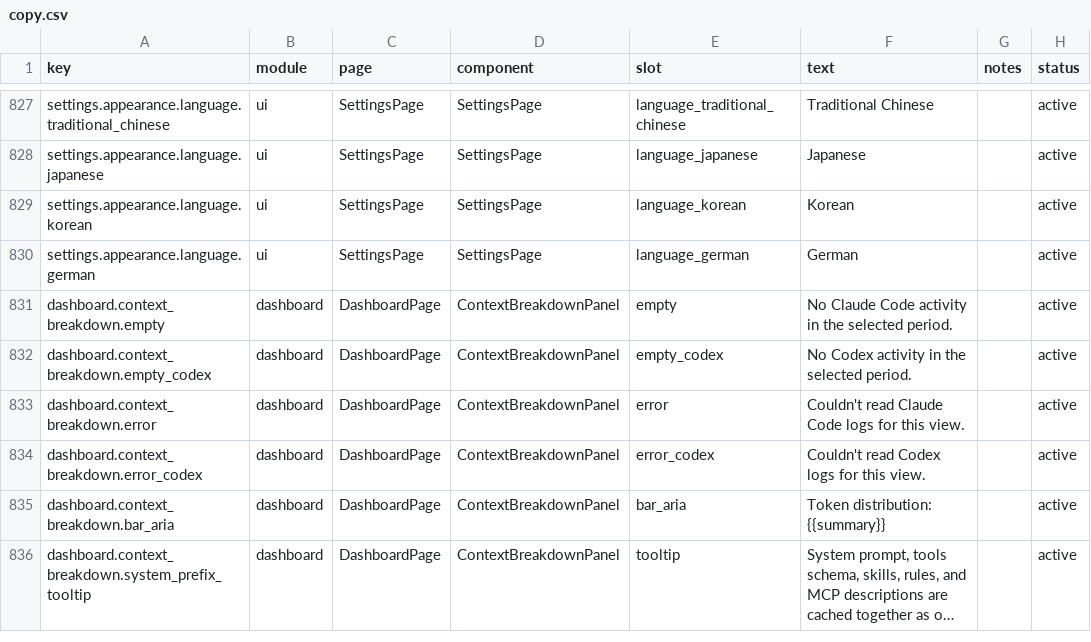
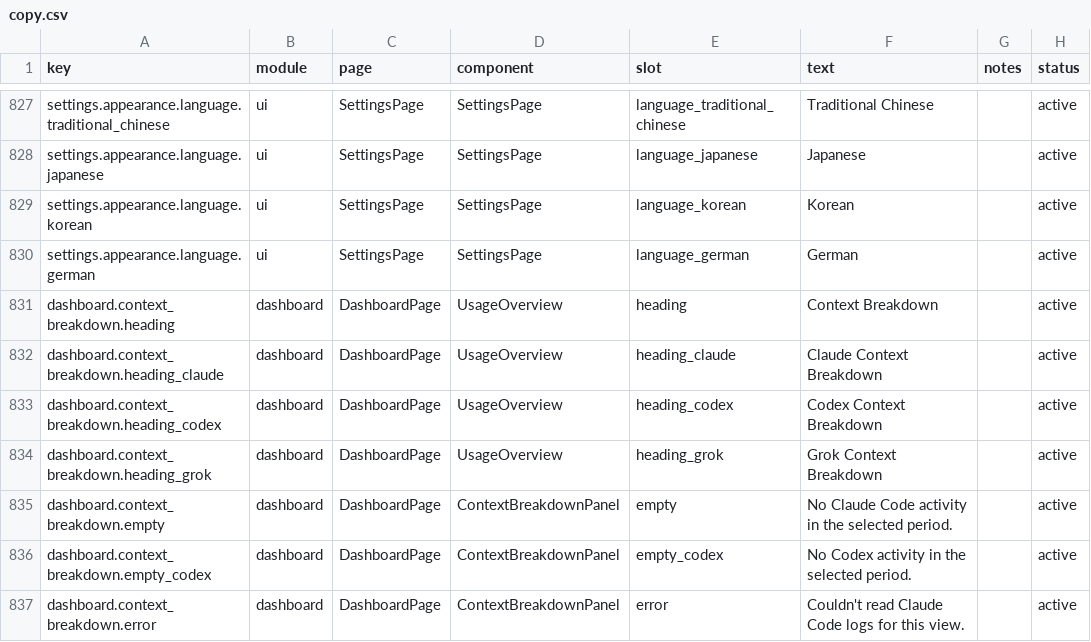
Before and after one commit to mm7894215/TokenTracker, a CSV file: dashboard/src/content/copy.csv, drawn as a sheet; only a part is shown, gaps mark what is left out; the shorter side is filled out with more unchanged rows; long unchanged cells end in …; the diff names each change by its address in the sheet, - before the commit and + after, or states it on an @@ line.

Commit message:
fix(ci): resolve Grok breakdown hardcode and CodeQL findings
Move Context Breakdown headings into the copy registry (and fix a sort
callback false-positive that inflated UsageOverview rawText), and use
sha256 for the Grok inventory cache signature so CodeQL no longer flags
sha1 on session path metadata.

```diff
--- a/dashboard/src/content/copy.csv
+++ b/dashboard/src/content/copy.csv
+row 831: dashboard.context_breakdown.heading | dashboard | DashboardPage | UsageOverview | heading | Context Breakdown |  | active
+row 832: dashboard.context_breakdown.heading_claude | dashboard | DashboardPage | UsageOverview | heading_claude | Claude Context Breakdown |  | active
+row 833: dashboard.context_breakdown.heading_codex | dashboard | DashboardPage | UsageOverview | heading_codex | Codex Context Breakdown |  | active
+row 834: dashboard.context_breakdown.heading_grok | dashboard | DashboardPage | UsageOverview | heading_grok | Grok Context Breakdown |  | active
```
Also changed, not shown: 7 other files.
